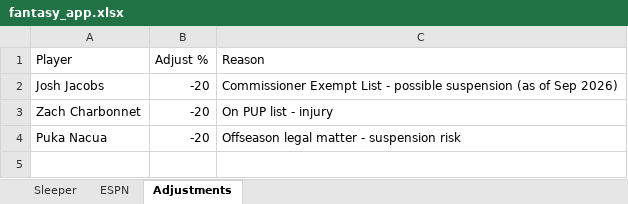
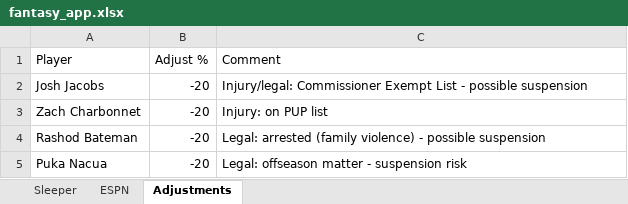
Before and after one commit to AlanKalach/fantasy_auction_optimizer, an Excel workbook: fantasy_app.xlsx, sheet Adjustments, drawn as a sheet; values as stored, in another font and other column widths than the file's, no borders; addresses are those after the commit; the diff names each change by its address in the sheet, - before the commit and + after, or states it on an @@ line.

```diff
--- a/fantasy_app.xlsx (sheet Adjustments)
+++ b/fantasy_app.xlsx (sheet Adjustments)
-C1: Reason
+C1: Comment
-C2 (Comment): Commissioner Exempt List - possible suspension (as of Sep 2026)
+C2 (Comment): Injury/legal: Commissioner Exempt List - possible suspension
-C3 (Comment): On PUP list - injury
+C3 (Comment): Injury: on PUP list
+row 4: Rashod Bateman | -20 | Legal: arrested (family violence) - possible suspension
-C5 (Comment): Offseason legal matter - suspension risk
+C5 (Comment): Legal: offseason matter - suspension risk
```
Also changed, not shown: 1 other file.
